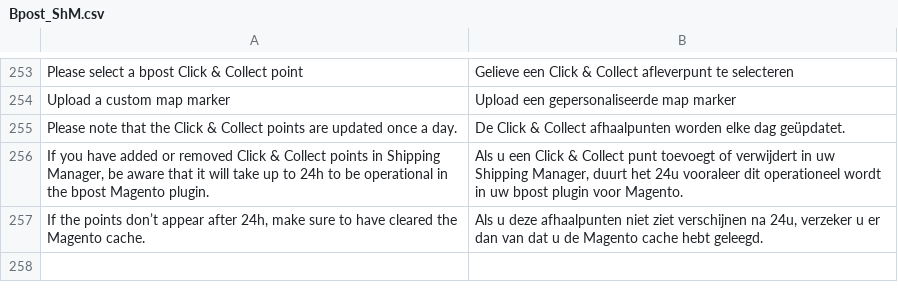
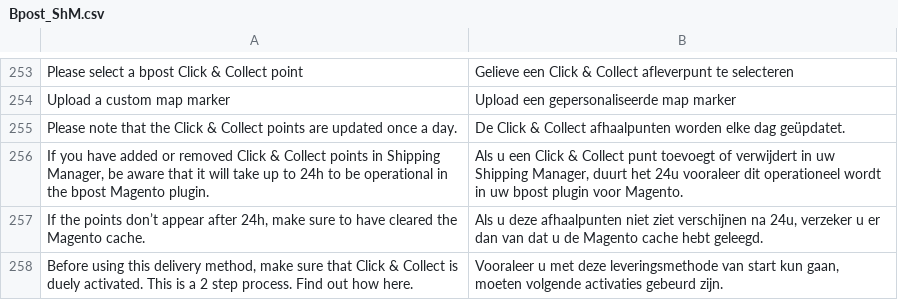
Before and after one commit to OpenMageModuleFostering/bpost, a CSV file: app/locale/nl_NL/Bpost_ShM.csv, drawn as a sheet; only a part is shown, gaps mark what is left out; the diff names each change by its address in the sheet, - before the commit and + after, or states it on an @@ line.

```diff
--- a/app/locale/nl_NL/Bpost_ShM.csv
+++ b/app/locale/nl_NL/Bpost_ShM.csv
+row 258: Before using this delivery method, make sure that Click & Collect is duely activated. This is a 2 step process. Find out how here. | Vooraleer u met deze leveringsmethode van start kun gaan, moeten volgende activaties gebeurd zijn.
```
Also changed, not shown: app/locale/en_US/Bpost_ShM.csv, app/locale/fr_FR/Bpost_ShM.csv, 7 other files.
